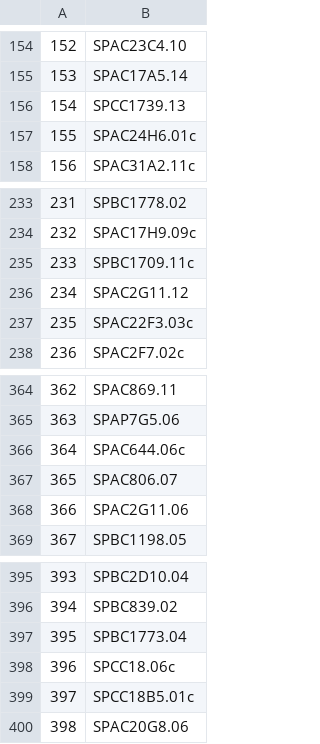
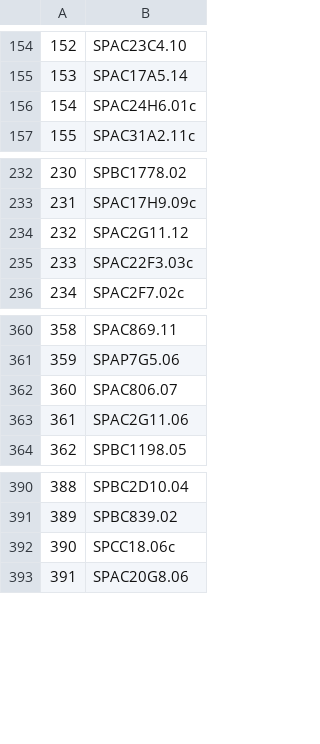
Before and after one commit to BKover99/S.-Pombe-MLPs, a CSV file: Bence folder/Orthologs/pombe_genes_export.csv, drawn as a sheet; only a part is shown, gaps mark what is left out; removed rows and columns are numbered as before the commit, all else as after; the diff covers the shown part only; the diff names each change by its address in the sheet, - before the commit and + after, or states it on an @@ line.

```diff
--- a/Bence folder/Orthologs/pombe_genes_export.csv
+++ b/Bence folder/Orthologs/pombe_genes_export.csv
-row 156: 154 | SPCC1739.13
@@ column A renumbered between rows 156 and 434 @@
-row 235: 233 | SPBC1709.11c
-row 366: 364 | SPAC644.06c
-row 397: 395 | SPBC1773.04
-row 399: 397 | SPCC18B5.01c
```
Also changed, not shown: 14 removed rows elsewhere in this file, Bence folder/Phenotypes/phenotype_gwas.csv, 44 other files.
